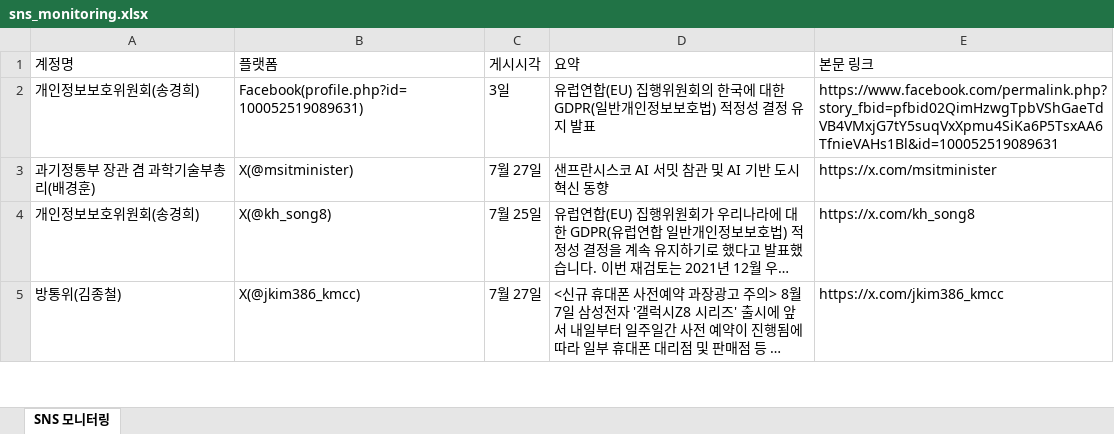
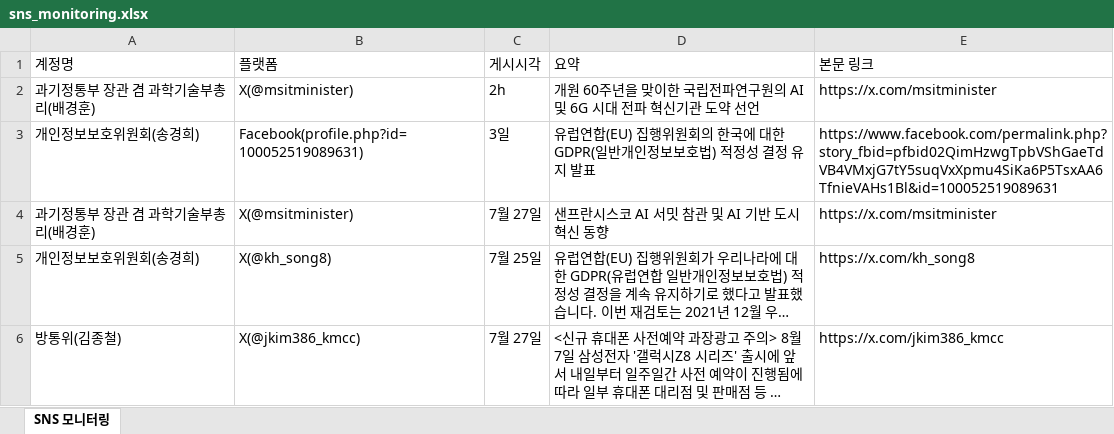
Before and after one commit to jihihi8214/sns_monitoring, an Excel workbook: data/sns_monitoring.xlsx, sheet SNS 모니터링, drawn as a sheet; only a part is shown; long unchanged cells end in …; values as stored, in another font and other column widths than the file's, no borders; the diff names each change by its address in the sheet, - before the commit and + after, or states it on an @@ line.

```diff
--- a/data/sns_monitoring.xlsx (sheet SNS 모니터링)
+++ b/data/sns_monitoring.xlsx (sheet SNS 모니터링)
+row 2: 과기정통부 장관 겸 과학기술부총리(배경훈) | X(@msitminister) | 2h | 개원 60주년을 맞이한 국립전파연구원의 AI 및 6G 시대 전파 혁신기관 도약 선언 | https://x.com/msitminister
```
Also changed, not shown: 4 other files.
